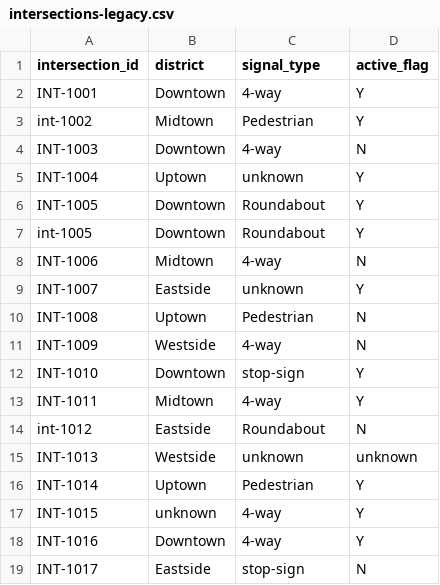
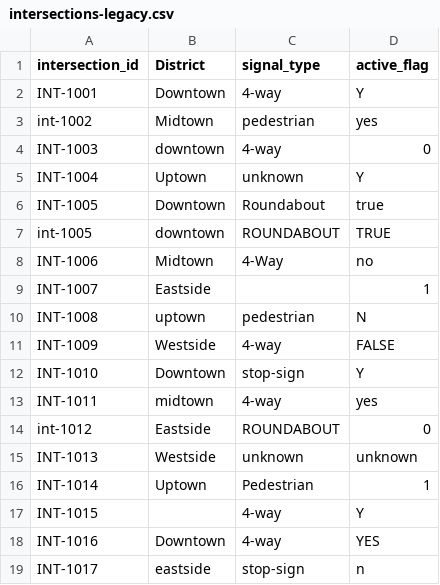
Before and after one commit to LenolinmKenny/sin-002-trafficflow, a CSV file: ingestion-service/src/main/resources/intersections-legacy.csv, drawn as a sheet; the diff names each change by its address in the sheet, - before the commit and + after, or states it on an @@ line.

Commit message:
Revert "Chore : cleaned csv intersections-lagacy.csv"
This reverts commit b45305279df48d7a245b86fa28eddd3d7e80de64.

```diff
--- a/ingestion-service/src/main/resources/intersections-legacy.csv
+++ b/ingestion-service/src/main/resources/intersections-legacy.csv
-B1: district
+B1: District
-C3 (signal_type): Pedestrian
+C3 (signal_type): pedestrian
-D3 (active_flag): Y
+D3 (active_flag): yes
-B4 (District): Downtown
+B4 (District): downtown
-D4 (active_flag): N
+D4 (active_flag): 0
-D6 (active_flag): Y
+D6 (active_flag): true
-B7 (District): Downtown
+B7 (District): downtown
-C7 (signal_type): Roundabout
+C7 (signal_type): ROUNDABOUT
-D7 (active_flag): Y
+D7 (active_flag): TRUE
-C8 (signal_type): 4-way
+C8 (signal_type): 4-Way
-D8 (active_flag): N
+D8 (active_flag): no
-C9 (signal_type): unknown
+C9 (signal_type): (empty)
-D9 (active_flag): Y
+D9 (active_flag): 1
-B10 (District): Uptown
+B10 (District): uptown
-C10 (signal_type): Pedestrian
+C10 (signal_type): pedestrian
-D11 (active_flag): N
+D11 (active_flag): FALSE
-B13 (District): Midtown
+B13 (District): midtown
-D13 (active_flag): Y
+D13 (active_flag): yes
-C14 (signal_type): Roundabout
+C14 (signal_type): ROUNDABOUT
-D14 (active_flag): N
+D14 (active_flag): 0
-D16 (active_flag): Y
+D16 (active_flag): 1
-B17 (District): unknown
+B17 (District): (empty)
-D18 (active_flag): Y
+D18 (active_flag): YES
-B19 (District): Eastside
+B19 (District): eastside
-D19 (active_flag): N
+D19 (active_flag): n
```
